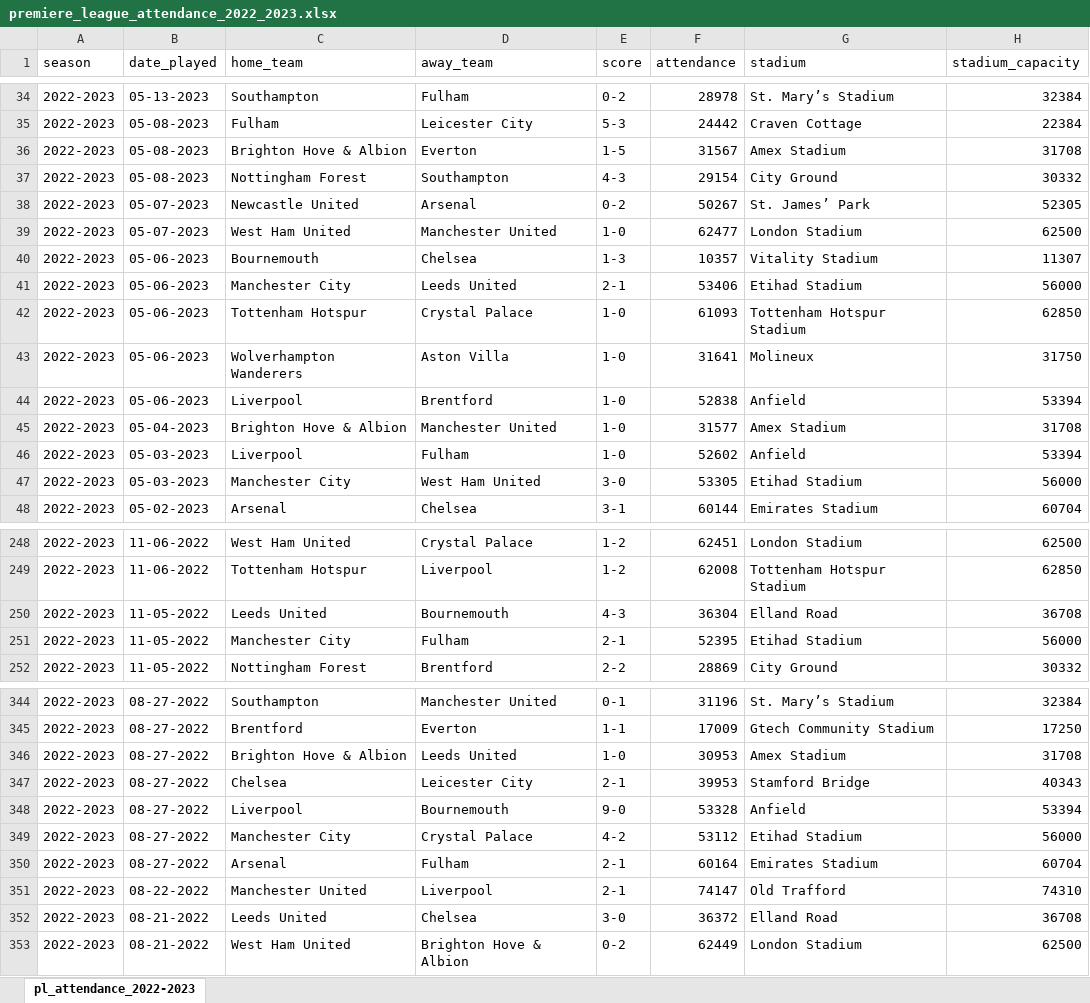
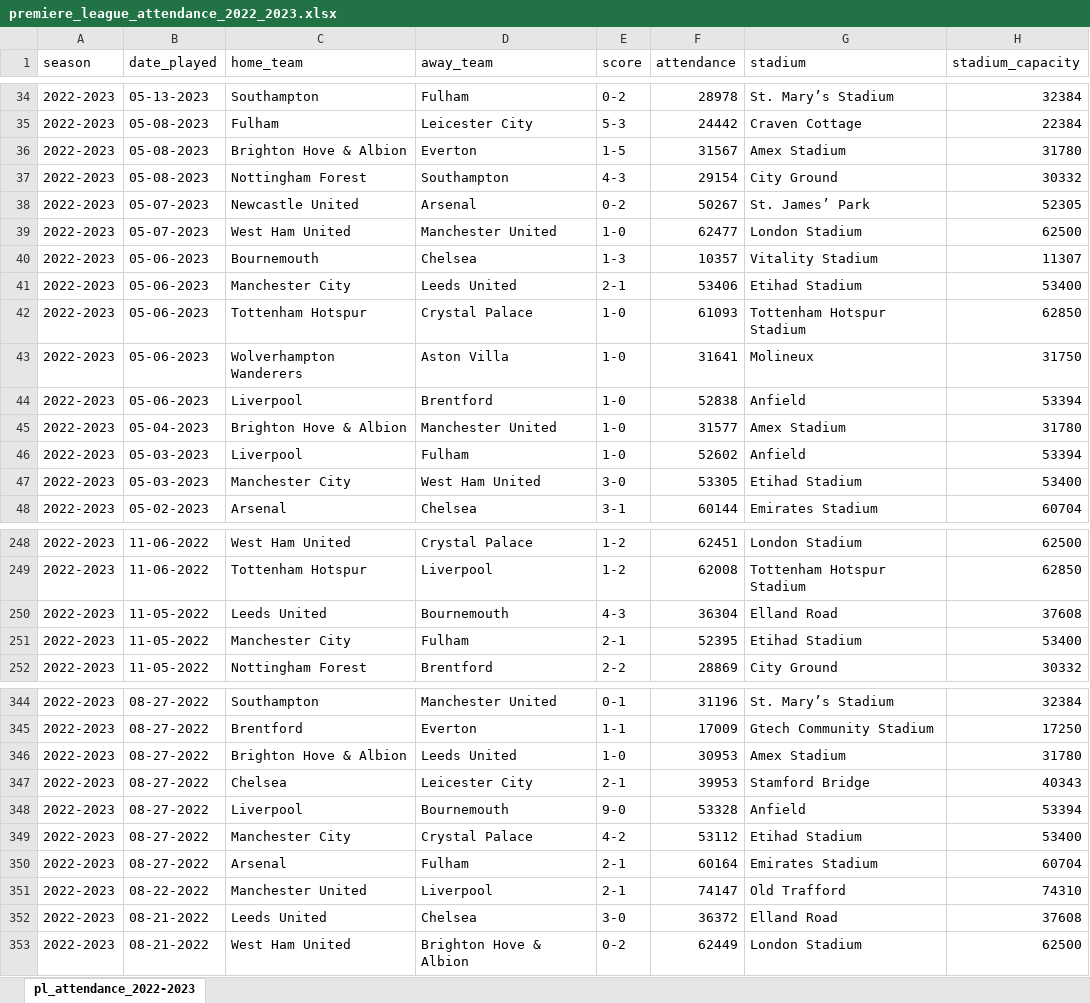
Before and after one commit to sasadjukic/premier_league_attendance_2022_2023, an Excel workbook: premiere_league_attendance_2022_2023.xlsx, sheet pl_attendance_2022-2023, drawn as a sheet; only a part is shown, gaps mark what is left out; values as stored, in another font and other column widths than the file's, no borders; the diff covers the shown part only; the diff names each change by its address in the sheet, - before the commit and + after, or states it on an @@ line.

Commit message:
update sheet with Etihad capacity from PL manual

```diff
--- a/premiere_league_attendance_2022_2023.xlsx (sheet pl_attendance_2022-2023)
+++ b/premiere_league_attendance_2022_2023.xlsx (sheet pl_attendance_2022-2023)
-H36 (stadium_capacity): 31708
+H36 (stadium_capacity): 31780
-H41 (stadium_capacity): 56000
+H41 (stadium_capacity): 53400
-H45 (stadium_capacity): 31708
+H45 (stadium_capacity): 31780
-H47 (stadium_capacity): 56000
+H47 (stadium_capacity): 53400
-H250 (stadium_capacity): 36708
+H250 (stadium_capacity): 37608
-H251 (stadium_capacity): 56000
+H251 (stadium_capacity): 53400
-H346 (stadium_capacity): 31708
+H346 (stadium_capacity): 31780
-H349 (stadium_capacity): 56000
+H349 (stadium_capacity): 53400
-H352 (stadium_capacity): 36708
+H352 (stadium_capacity): 37608
```
Also changed, not shown: 53 edited cells elsewhere in this sheet.
